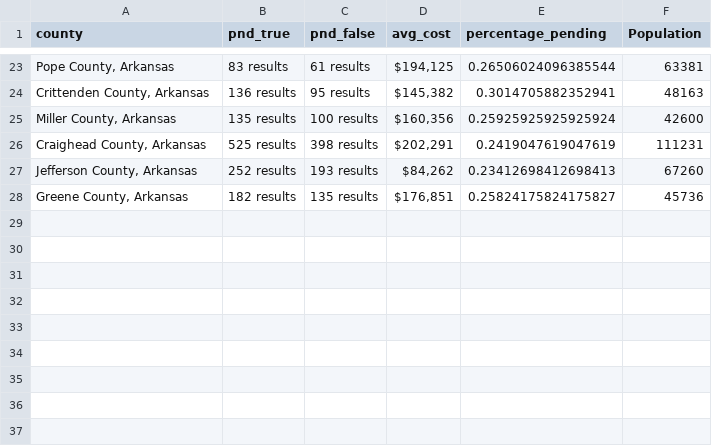
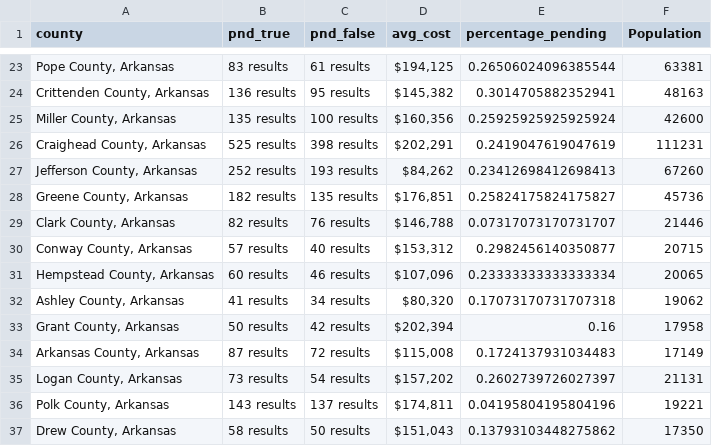
Before and after one commit to ishan9299/zillow-scraper, a CSV file: data/data_2025-02-27.csv, drawn as a sheet; only a part is shown, gaps mark what is left out; the diff names each change by its address in the sheet, - before the commit and + after, or states it on an @@ line.

```diff
--- a/data/data_2025-02-27.csv
+++ b/data/data_2025-02-27.csv
+row 29: Clark County, Arkansas | 82 results | 76 results | $146,788 | 0.07317073170731707 | 21446
+row 30: Conway County, Arkansas | 57 results | 40 results | $153,312 | 0.2982456140350877 | 20715
+row 31: Hempstead County, Arkansas | 60 results | 46 results | $107,096 | 0.23333333333333334 | 20065
+row 32: Ashley County, Arkansas | 41 results | 34 results | $80,320 | 0.17073170731707318 | 19062
+row 33: Grant County, Arkansas | 50 results | 42 results | $202,394 | 0.16 | 17958
+row 34: Arkansas County, Arkansas | 87 results | 72 results | $115,008 | 0.1724137931034483 | 17149
+row 35: Logan County, Arkansas | 73 results | 54 results | $157,202 | 0.2602739726027397 | 21131
+row 36: Polk County, Arkansas | 143 results | 137 results | $174,811 | 0.04195804195804196 | 19221
+row 37: Drew County, Arkansas | 58 results | 50 results | $151,043 | 0.13793103448275862 | 17350
```
